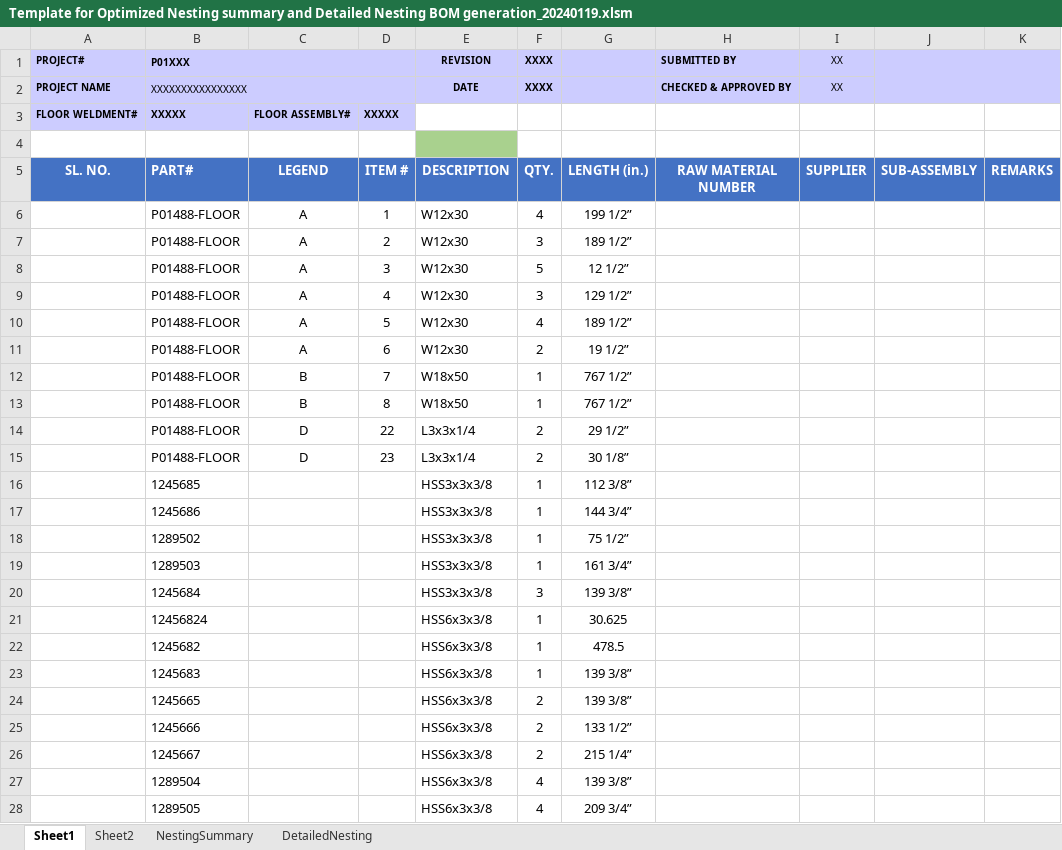
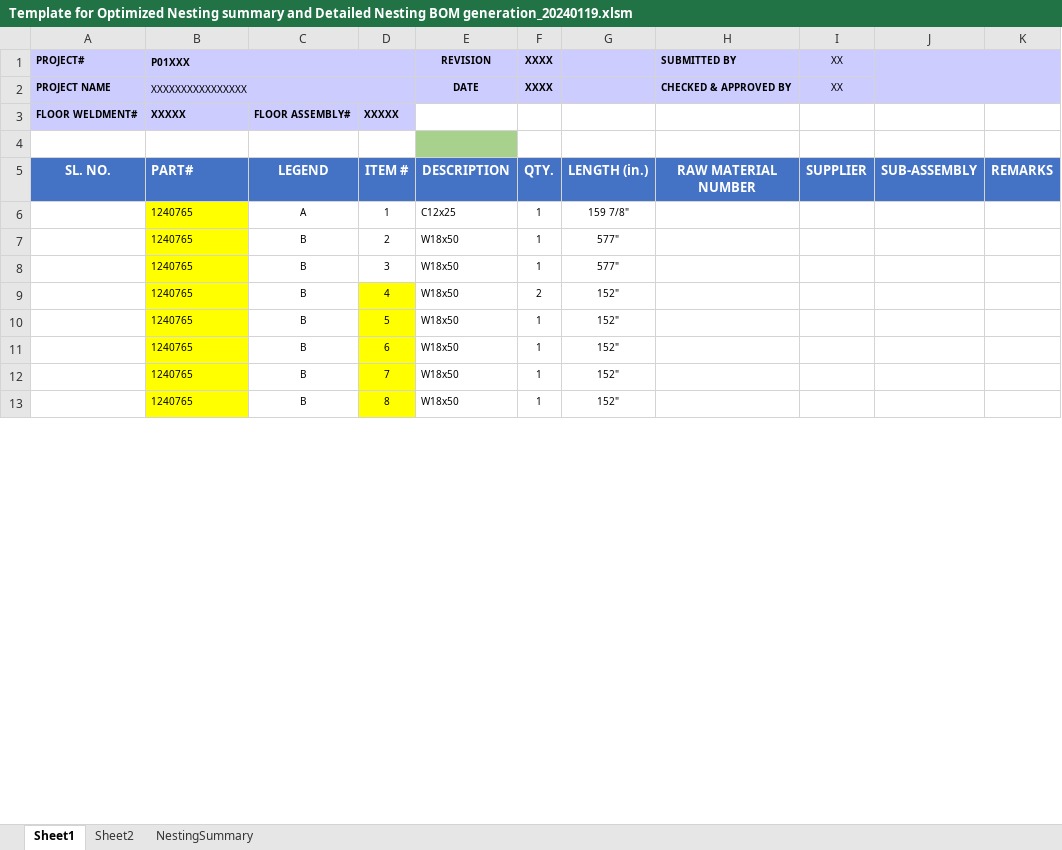
Before and after one commit to JayaVeeramani/GD-Macros, an Excel workbook: WIP/Template for Optimized Nesting summary and Detailed Nesting BOM generation_20240119.xlsm, sheet Sheet1, drawn as a sheet; only a part is shown; values as stored, in another font and other column widths than the file's, no borders; charts and pictures and table styles not drawn; removed rows and columns are numbered as before the commit, all else as after; the diff covers the shown part only; the diff names each change by its address in the sheet, - before the commit and + after, or states it on an @@ line.

Commit message:
Updated Nesting BOM

```diff
--- a/WIP/Template for Optimized Nesting summary and Detailed Nesting BOM generation_20240119.xlsm (sheet Sheet1)
+++ b/WIP/Template for Optimized Nesting summary and Detailed Nesting BOM generation_20240119.xlsm (sheet Sheet1)
-sheet tab: DetailedNesting
-row 6:  | P01488-FLOOR | A | 1 | W12x30 | 4 | 199 1/2”
-row 7:  | P01488-FLOOR | A | 2 | W12x30 | 3 | 189 1/2”
-row 8:  | P01488-FLOOR | A | 3 | W12x30 | 5 | 12 1/2”
-row 9:  | P01488-FLOOR | A | 4 | W12x30 | 3 | 129 1/2”
-row 10:  | P01488-FLOOR | A | 5 | W12x30 | 4 | 189 1/2”
-row 11:  | P01488-FLOOR | A | 6 | W12x30 | 2 | 19 1/2”
+row 6:  | 1240765 | A | 1 | C12x25 | 1 | 159 7/8"
+row 7:  | 1240765 | B | 2 | W18x50 | 1 | 577"
+row 8:  | 1240765 | B | 3 | W18x50 | 1 | 577"
+row 9:  | 1240765 | B | 4 | W18x50 | 2 | 152"
+row 10:  | 1240765 | B | 5 | W18x50 | 1 | 152"
+row 11:  | 1240765 | B | 6 | W18x50 | 1 | 152"
-B12:B13 (P01XXX): P01488-FLOOR
+B12:B13 (P01XXX): 1240765
-B12:B13 fill: none
+B12:B13 fill: #FFFF00
@@ B12:G13 text size: smaller @@
-D12:D13 fill: none
+D12:D13 fill: #FFFF00
-G12:G13: 767 1/2”
+G12:G13: 152"
-row 14:  | P01488-FLOOR | D | 22 | L3x3x1/4 | 2 | 29 1/2”
-row 15:  | P01488-FLOOR | D | 23 | L3x3x1/4 | 2 | 30 1/8”
-row 16:  | 1245685 |  |  | HSS3x3x3/8 | 1 | 112 3/8”
-row 17:  | 1245686 |  |  | HSS3x3x3/8 | 1 | 144 3/4”
-row 18:  | 1289502 |  |  | HSS3x3x3/8 | 1 | 75 1/2”
-row 19:  | 1289503 |  |  | HSS3x3x3/8 | 1 | 161 3/4”
-row 20:  | 1245684 |  |  | HSS3x3x3/8 | 3 | 139 3/8”
-row 21:  | 12456824 |  |  | HSS6x3x3/8 | 1 | 30.625
-row 22:  | 1245682 |  |  | HSS6x3x3/8 | 1 | 478.5
-row 23:  | 1245683 |  |  | HSS6x3x3/8 | 1 | 139 3/8”
-row 24:  | 1245665 |  |  | HSS6x3x3/8 | 2 | 139 3/8”
-row 25:  | 1245666 |  |  | HSS6x3x3/8 | 2 | 133 1/2”
-row 26:  | 1245667 |  |  | HSS6x3x3/8 | 2 | 215 1/4”
-row 27:  | 1289504 |  |  | HSS6x3x3/8 | 4 | 139 3/8”
-row 28:  | 1289505 |  |  | HSS6x3x3/8 | 4 | 209 3/4”
```
Also changed, not shown: 27 added rows and 1 removed row elsewhere in this sheet, sheet NestingSummary.
